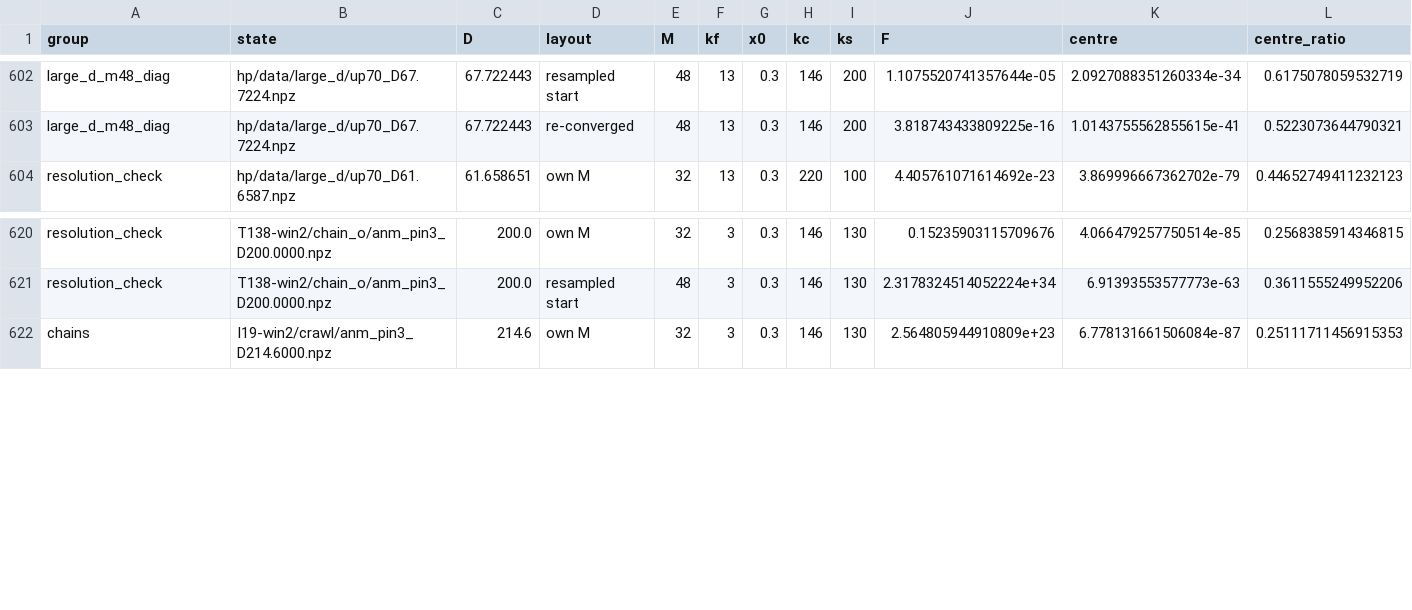
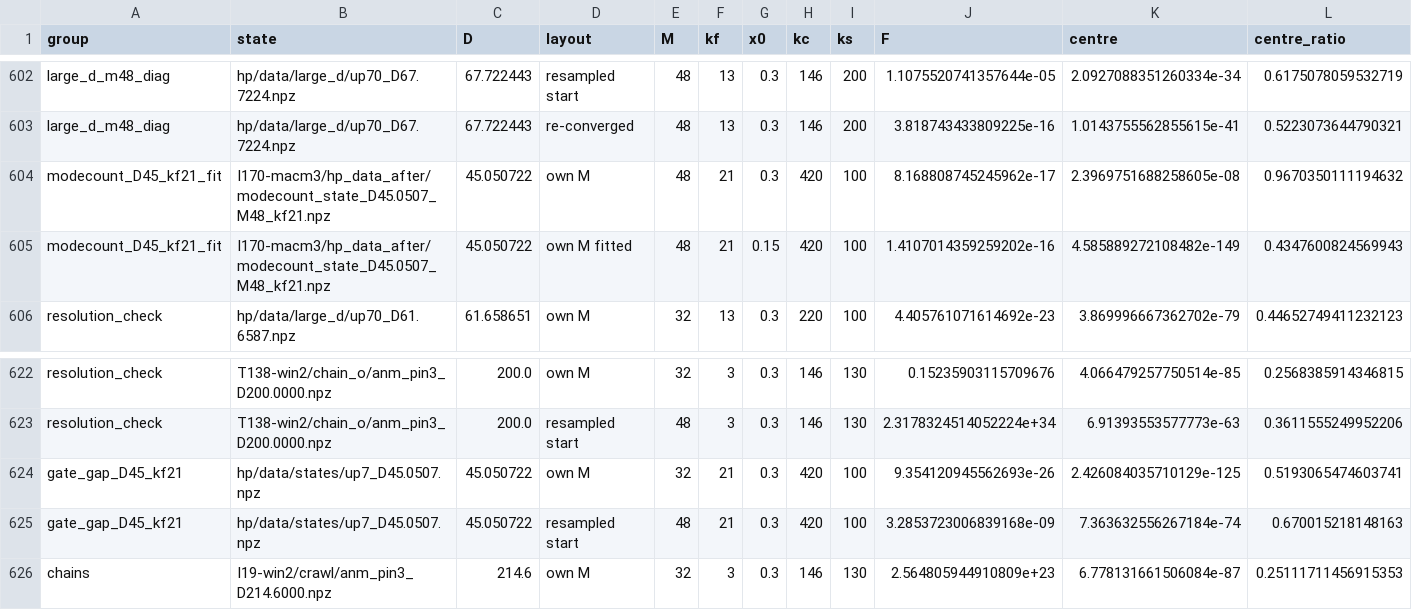
Before and after one commit to nmoinvaz/choptuik-large-d-raw, a CSV file: I254-mac/table.csv, drawn as a sheet; only a part is shown, gaps mark what is left out; rows hold the shown columns only; the diff names each change by its address in the sheet, - before the commit and + after, or states it on an @@ line.

Commit message:
I254-mac, I257-mac: the D 45 kf 21 refit, all tables; the four live circles (#254, #257)

```diff
--- a/I254-mac/table.csv
+++ b/I254-mac/table.csv
+row 604: modecount_D45_kf21_fit | I170-macm3/hp_data_after/modecount_state_D45.0507_M48_kf21.npz | 45.050722 | own M | 48 | 21 | 0.3 | 420 | 100 | 8.168808745245962e-17 | 2.3969751688258605e-08 | 0.9670350111194632
+row 605: modecount_D45_kf21_fit | I170-macm3/hp_data_after/modecount_state_D45.0507_M48_kf21.npz | 45.050722 | own M fitted | 48 | 21 | 0.15 | 420 | 100 | 1.4107014359259202e-16 | 4.585889272108482e-149 | 0.4347600824569943
+row 624: gate_gap_D45_kf21 | hp/data/states/up7_D45.0507.npz | 45.050722 | own M | 32 | 21 | 0.3 | 420 | 100 | 9.354120945562693e-26 | 2.426084035710129e-125 | 0.5193065474603741
+row 625: gate_gap_D45_kf21 | hp/data/states/up7_D45.0507.npz | 45.050722 | resampled start | 48 | 21 | 0.3 | 420 | 100 | 3.2853723006839168e-09 | 7.363632556267184e-74 | 0.670015218148163
```
Also changed, not shown: 14 other files.
